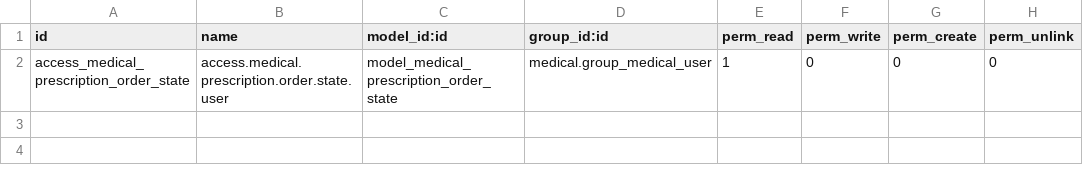
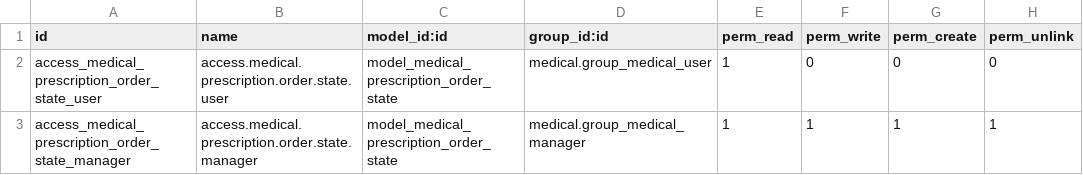
Before and after one commit to OCA/vertical-medical, a CSV file: medical_pharmacy/security/ir.model.access.csv, drawn as a sheet.

Commit message:
Add manager permissions to write states

```diff
--- a/medical_pharmacy/security/ir.model.access.csv
+++ b/medical_pharmacy/security/ir.model.access.csv
@@ -1,2 +1,3 @@
 id,name,model_id:id,group_id:id,perm_read,perm_write,perm_create,perm_unlink
-access_medical_prescription_order_state,access.medical.prescription.order.state.user,model_medical_prescription_order_state,medical.group_medical_user,1,0,0,0
+access_medical_prescription_order_state_user,access.medical.prescription.order.state.user,model_medical_prescription_order_state,medical.group_medical_user,1,0,0,0
+access_medical_prescription_order_state_manager,access.medical.prescription.order.state.manager,model_medical_prescription_order_state,medical.group_medical_manager,1,1,1,1
```
